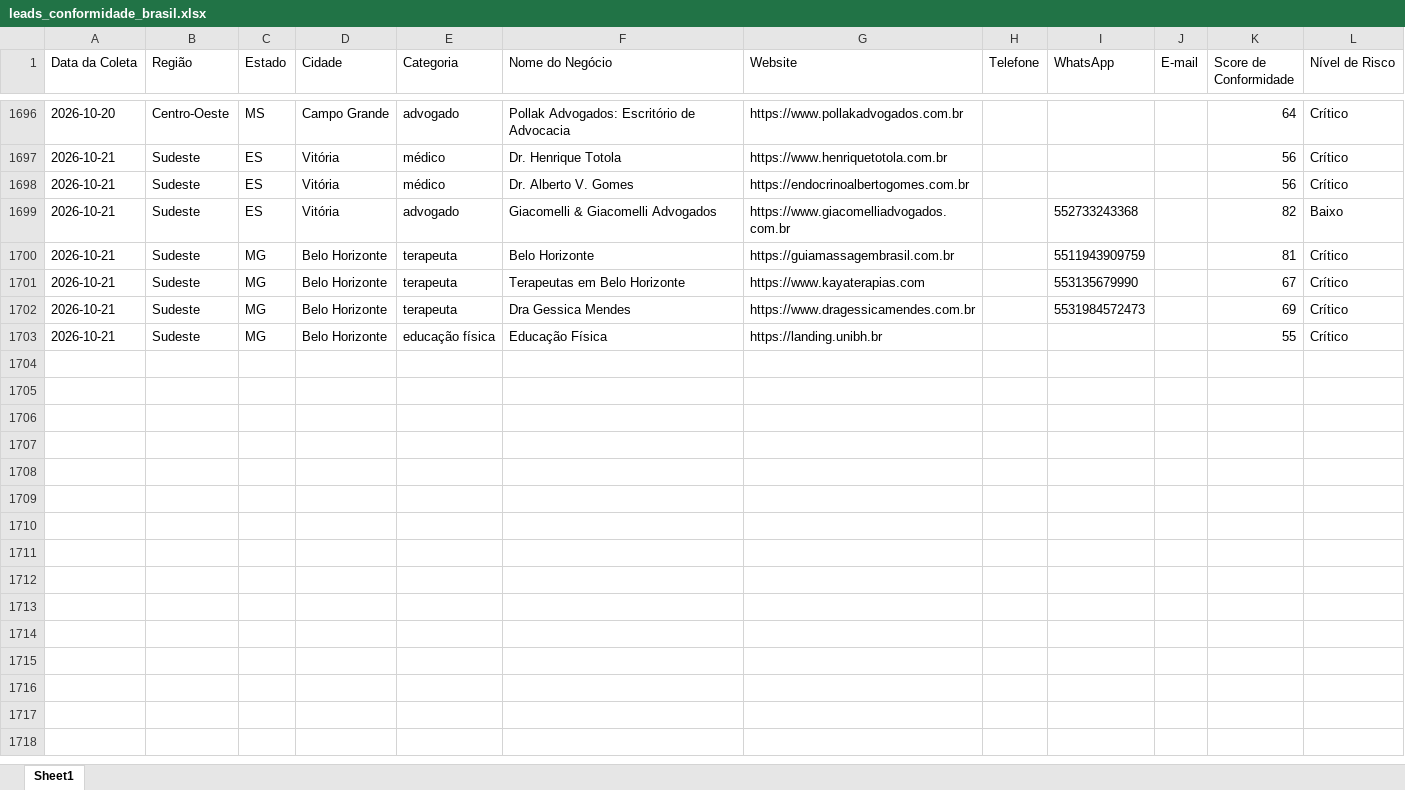
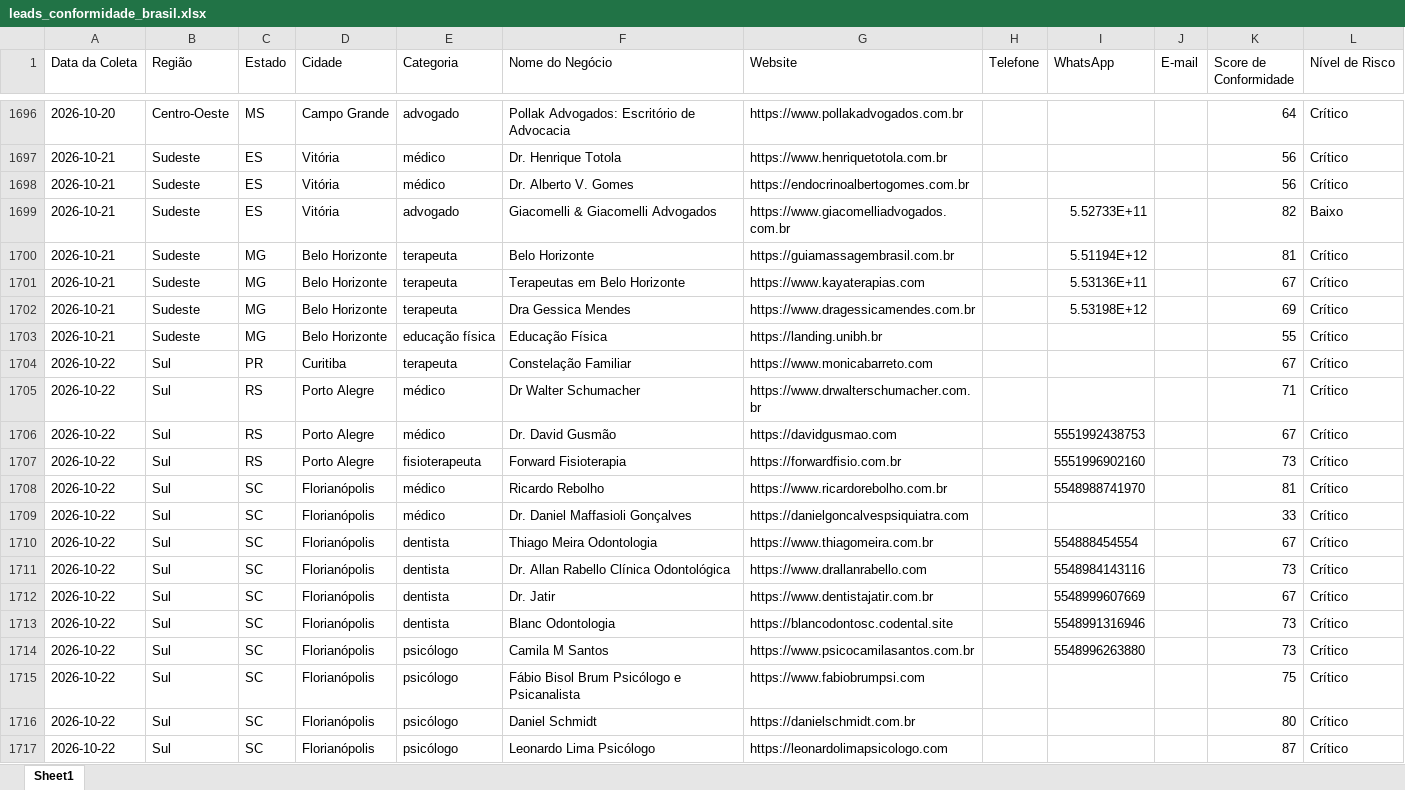
Before and after one commit to leandroeriksonoliveira/veltrodigital, an Excel workbook: leads_automation/data/leads_conformidade_brasil.xlsx, sheet Sheet1, drawn as a sheet; only a part is shown, gaps mark what is left out; values as stored, in another font and other column widths than the file's, no borders; the diff covers the shown part only; the diff names each change by its address in the sheet, - before the commit and + after, or states it on an @@ line.

```diff
--- a/leads_automation/data/leads_conformidade_brasil.xlsx (sheet Sheet1)
+++ b/leads_automation/data/leads_conformidade_brasil.xlsx (sheet Sheet1)
-I1699 (WhatsApp): 552733243368
+I1699 (WhatsApp): 5.52733E+11
-I1700 (WhatsApp): 5511943909759
+I1700 (WhatsApp): 5.51194E+12
-I1701 (WhatsApp): 553135679990
+I1701 (WhatsApp): 5.53136E+11
-I1702 (WhatsApp): 5531984572473
+I1702 (WhatsApp): 5.53198E+12
+row 1704: 2026-10-22 | Sul | PR | Curitiba | terapeuta | Constelação Familiar | https://www.monicabarreto.com |  |  |  | 67 | Crítico
+row 1705: 2026-10-22 | Sul | RS | Porto Alegre | médico | Dr Walter Schumacher | https://www.drwalterschumacher.com.br |  |  |  | 71 | Crítico
+row 1706: 2026-10-22 | Sul | RS | Porto Alegre | médico | Dr. David Gusmão | https://davidgusmao.com |  | 5551992438753 |  | 67 | Crítico
+row 1707: 2026-10-22 | Sul | RS | Porto Alegre | fisioterapeuta | Forward Fisioterapia | https://forwardfisio.com.br |  | 5551996902160 |  | 73 | Crítico
+row 1708: 2026-10-22 | Sul | SC | Florianópolis | médico | Ricardo Rebolho | https://www.ricardorebolho.com.br |  | 5548988741970 |  | 81 | Crítico
+row 1709: 2026-10-22 | Sul | SC | Florianópolis | médico | Dr. Daniel Maffasioli Gonçalves | https://danielgoncalvespsiquiatra.com |  |  |  | 33 | Crítico
+row 1710: 2026-10-22 | Sul | SC | Florianópolis | dentista | Thiago Meira Odontologia | https://www.thiagomeira.com.br |  | 554888454554 |  | 67 | Crítico
+row 1711: 2026-10-22 | Sul | SC | Florianópolis | dentista | Dr. Allan Rabello Clínica Odontológica | https://www.drallanrabello.com |  | 5548984143116 |  | 73 | Crítico
+row 1712: 2026-10-22 | Sul | SC | Florianópolis | dentista | Dr. Jatir | https://www.dentistajatir.com.br |  | 5548999607669 |  | 67 | Crítico
+row 1713: 2026-10-22 | Sul | SC | Florianópolis | dentista | Blanc Odontologia | https://blancodontosc.codental.site |  | 5548991316946 |  | 73 | Crítico
+row 1714: 2026-10-22 | Sul | SC | Florianópolis | psicólogo | Camila M Santos | https://www.psicocamilasantos.com.br |  | 5548996263880 |  | 73 | Crítico
+row 1715: 2026-10-22 | Sul | SC | Florianópolis | psicólogo | Fábio Bisol Brum Psicólogo e Psicanalista | https://www.fabiobrumpsi.com |  |  |  | 75 | Crítico
+row 1716: 2026-10-22 | Sul | SC | Florianópolis | psicólogo | Daniel Schmidt | https://danielschmidt.com.br |  |  |  | 80 | Crítico
+row 1717: 2026-10-22 | Sul | SC | Florianópolis | psicólogo | Leonardo Lima Psicólogo | https://leonardolimapsicologo.com |  |  |  | 87 | Crítico
```
Also changed, not shown: 14 added rows elsewhere in this sheet, 1 other file.
